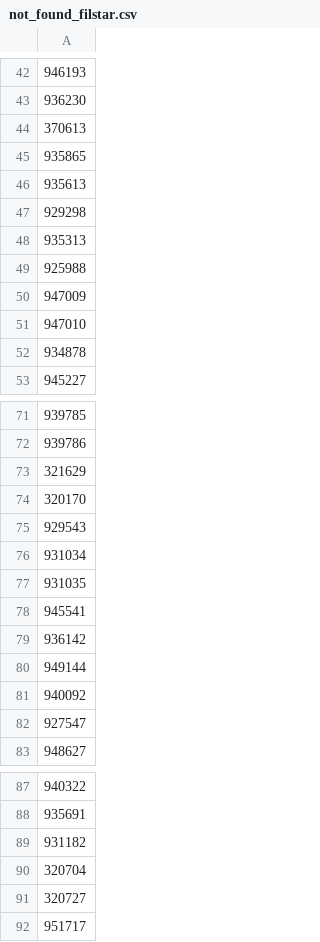
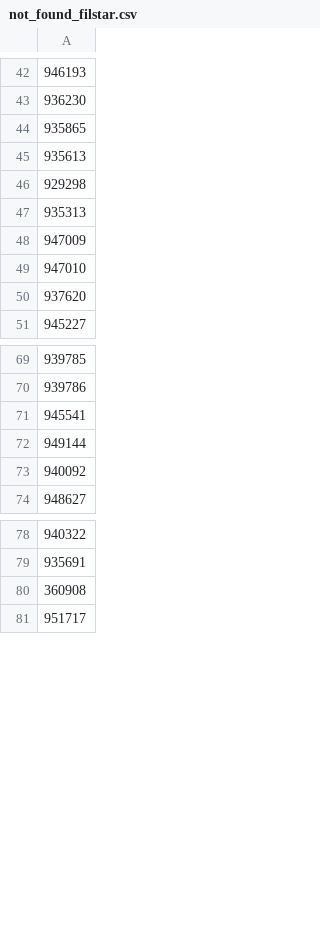
Before and after one commit to vladi1199/proba5, a CSV file: proba5/not_found_filstar.csv, drawn as a sheet; only a part is shown, gaps mark what is left out; removed rows and columns are numbered as before the commit, all else as after; the diff covers the shown part only; the diff names each change by its address in the sheet, - before the commit and + after, or states it on an @@ line.

```diff
--- a/proba5/not_found_filstar.csv
+++ b/proba5/not_found_filstar.csv
-row 44: 370613
-row 49: 925988
-A50: 934878
+A50: 937620
-row 73: 321629
-row 74: 320170
-row 75: 929543
-row 76: 931034
-row 77: 931035
-row 79: 936142
-row 82: 927547
-A80: 931182
+A80: 360908
-row 90: 320704
-row 91: 320727
```
Also changed, not shown: 1 added row and 2 removed rows elsewhere in this file, proba5/results_filstar.csv, 1 other file.
